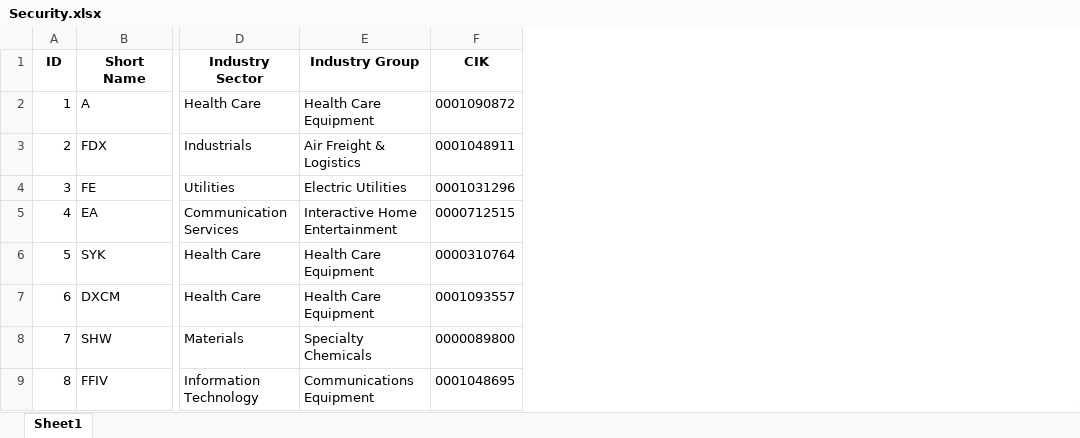
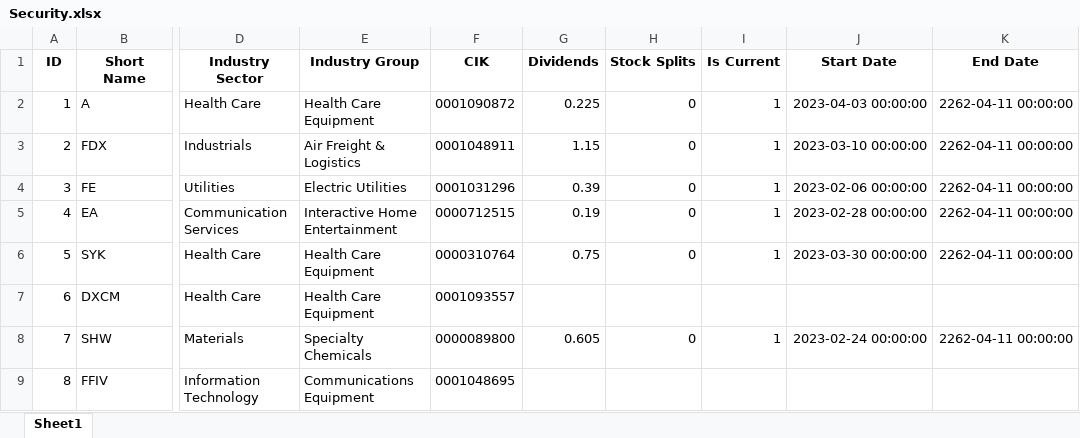
Before and after one commit to nickdgas/SnP500-Analysis, an Excel workbook: data/processed/Security.xlsx, sheet Sheet1, drawn as a sheet; only a part is shown, gaps mark what is left out; values as stored, in another font and other column widths than the file's, no borders; the diff names each change by its address in the sheet, - before the commit and + after, or states it on an @@ line.

```diff
--- a/data/processed/Security.xlsx (sheet Sheet1)
+++ b/data/processed/Security.xlsx (sheet Sheet1)
+column G (Dividends), rows 2-8: 0.225 | 1.15 | 0.39 | 0.19 | 0.75 |  | 0.605
+column H (Stock Splits), rows 2-8: 0 | 0 | 0 | 0 | 0 |  | 0
+column I (Is Current), rows 2-8: 1 | 1 | 1 | 1 | 1 |  | 1
+column J (Start Date), rows 2-8: 2023-04-03 00:00:00 | 2023-03-10 00:00:00 | 2023-02-06 00:00:00 | 2023-02-28 00:00:00 | 2023-03-30 00:00:00 |  | 2023-02-24 00:00:00
+column K (End Date), rows 2-8: 2262-04-11 00:00:00 | 2262-04-11 00:00:00 | 2262-04-11 00:00:00 | 2262-04-11 00:00:00 | 2262-04-11 00:00:00 |  | 2262-04-11 00:00:00
```
Also changed, not shown: data/processed/CorporateActions.xlsx, 5 other files.
